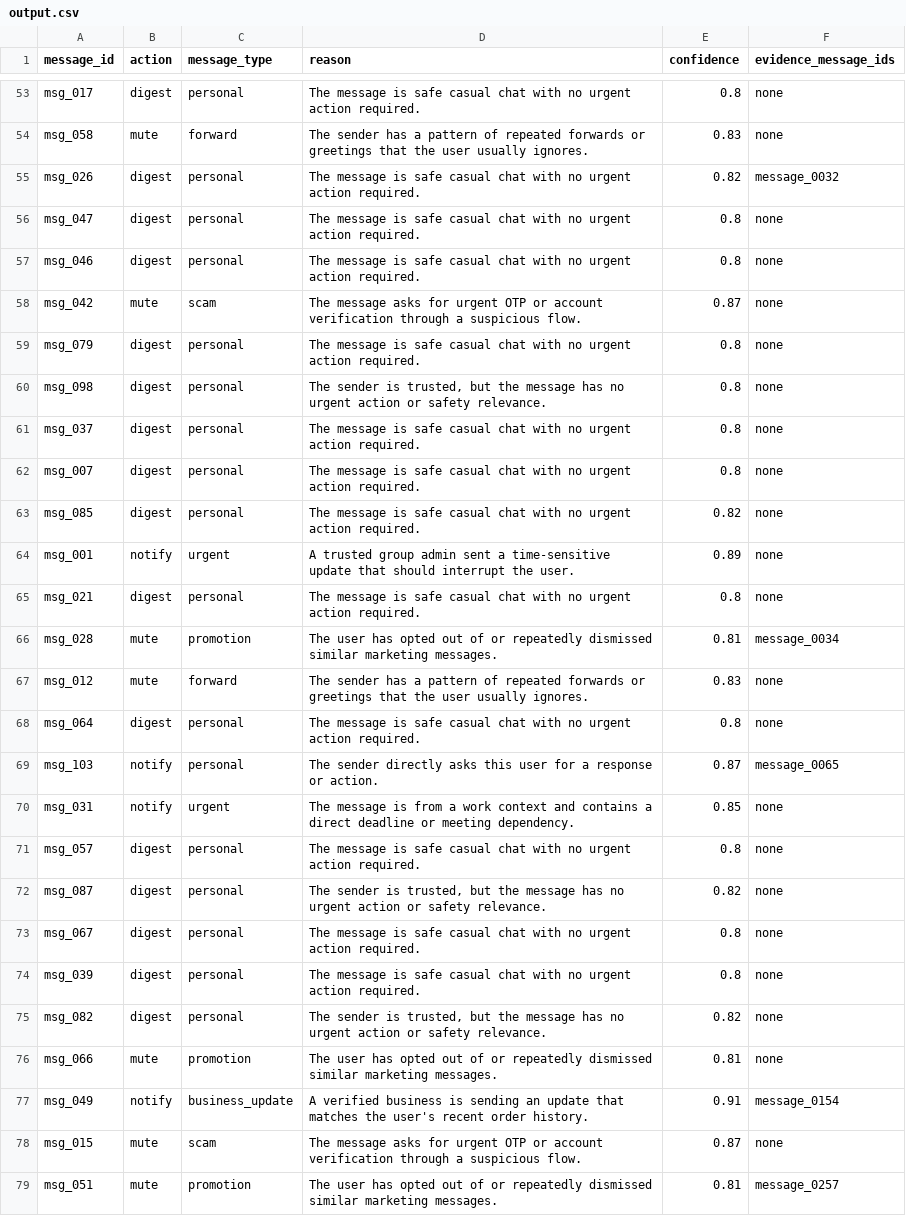
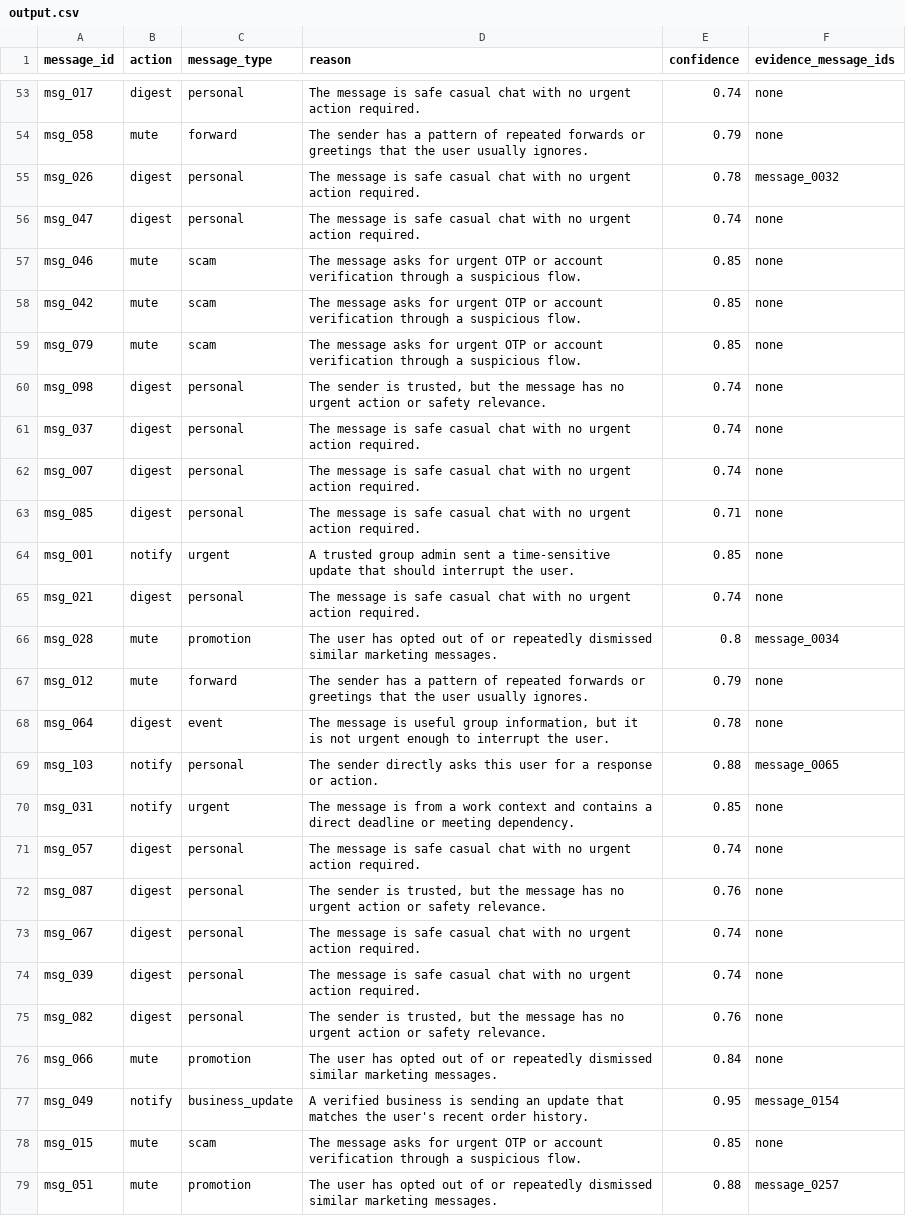
Before and after one commit to LakshnyaAdhikari/hackerrank-orchestrate-august26, a CSV file: dataset/output.csv, drawn as a sheet; only a part is shown, gaps mark what is left out; the diff covers the shown part only; the diff names each change by its address in the sheet, - before the commit and + after, or states it on an @@ line.

Commit message:
implement message routing engine and compliance logger for automated notification handling

```diff
--- a/dataset/output.csv
+++ b/dataset/output.csv
-E53 (confidence): 0.8
+E53 (confidence): 0.74
-E54 (confidence): 0.83
+E54 (confidence): 0.79
-E55 (confidence): 0.82
+E55 (confidence): 0.78
-E56 (confidence): 0.8
+E56 (confidence): 0.74
-B57 (action): digest
+B57 (action): mute
-C57 (message_type): personal
+C57 (message_type): scam
-D57 (reason): The message is safe casual chat with no urgent action required.
+D57 (reason): The message asks for urgent OTP or account verification through a suspicious flow.
-E57 (confidence): 0.8
+E57 (confidence): 0.85
-E58 (confidence): 0.87
+E58 (confidence): 0.85
-B59 (action): digest
+B59 (action): mute
-C59 (message_type): personal
+C59 (message_type): scam
-D59 (reason): The message is safe casual chat with no urgent action required.
+D59 (reason): The message asks for urgent OTP or account verification through a suspicious flow.
-E59 (confidence): 0.8
+E59 (confidence): 0.85
-E60:E62 (confidence): 0.8
+E60:E62 (confidence): 0.74
-E63 (confidence): 0.82
+E63 (confidence): 0.71
-E64 (confidence): 0.89
+E64 (confidence): 0.85
-E65 (confidence): 0.8
+E65 (confidence): 0.74
-E66 (confidence): 0.81
+E66 (confidence): 0.8
-E67 (confidence): 0.83
+E67 (confidence): 0.79
-C68 (message_type): personal
+C68 (message_type): event
-D68 (reason): …message is safe casual chat with no urgent action required.
+D68 (reason): …message is useful group information, but it is not urgent enough to interrupt the user.
-E68 (confidence): 0.8
+E68 (confidence): 0.78
-E69 (confidence): 0.87
+E69 (confidence): 0.88
-E71 (confidence): 0.8
+E71 (confidence): 0.74
-E72 (confidence): 0.82
+E72 (confidence): 0.76
-E73:E74 (confidence): 0.8
+E73:E74 (confidence): 0.74
-E75 (confidence): 0.82
+E75 (confidence): 0.76
-E76 (confidence): 0.81
+E76 (confidence): 0.84
-E77 (confidence): 0.91
+E77 (confidence): 0.95
-E78 (confidence): 0.87
+E78 (confidence): 0.85
-E79 (confidence): 0.81
+E79 (confidence): 0.88
```
Also changed, not shown: 102 edited cells elsewhere in this file, 4 other files.
